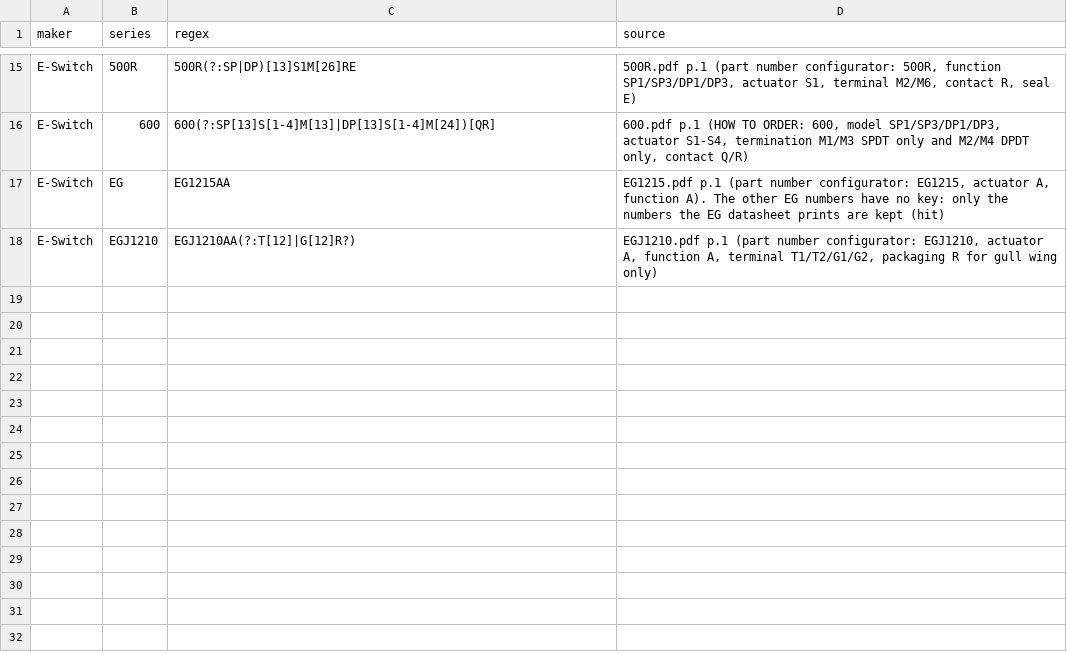
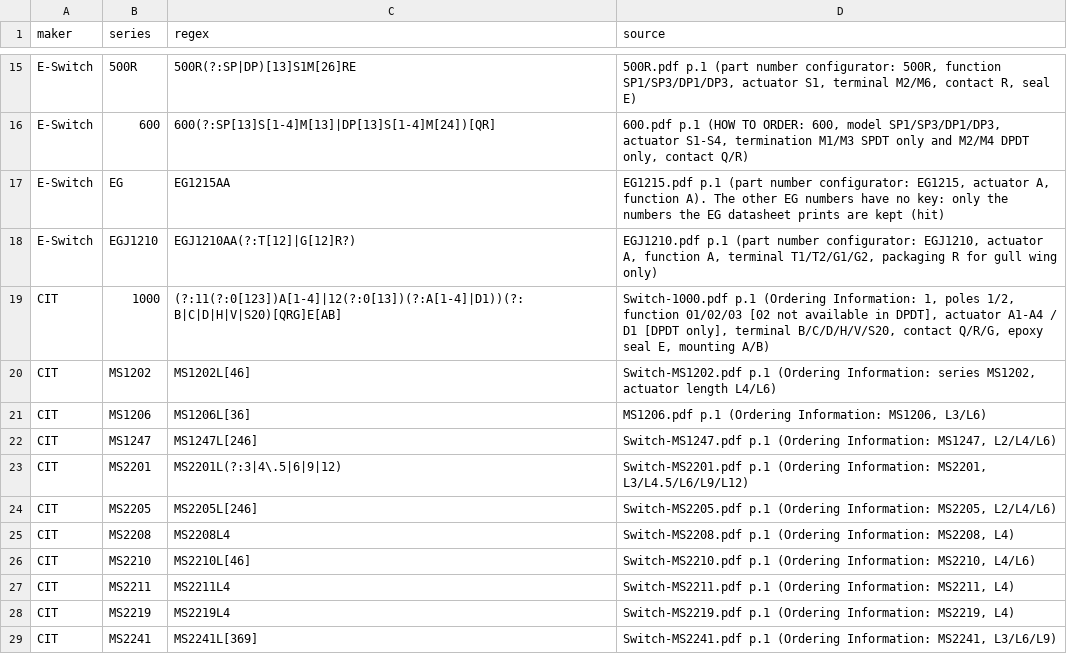
Before and after one commit to zaun/schematical, a TSV file: planning/plan-58-data/schemes.tsv, drawn as a sheet; only a part is shown, gaps mark what is left out; the diff names each change by its address in the sheet, - before the commit and + after, or states it on an @@ line.

```diff
--- a/planning/plan-58-data/schemes.tsv
+++ b/planning/plan-58-data/schemes.tsv
+row 19: CIT | 1000 | (?:11(?:0[123])A[1-4]|12(?:0[13])(?:A[1-4]|D1))(?:B|C|D|H|V|S20)[QRG]E[AB] | Switch-1000.pdf p.1 (Ordering Information: 1, poles 1/2, function 01/02/03 [02 not available in DPDT], actuator A1-A4 / D1 [DPDT only], terminal B/C/D/H/V/S20, contact Q/R/G, epoxy seal E, mounting A/B)
+row 20: CIT | MS1202 | MS1202L[46] | Switch-MS1202.pdf p.1 (Ordering Information: series MS1202, actuator length L4/L6)
+row 21: CIT | MS1206 | MS1206L[36] | MS1206.pdf p.1 (Ordering Information: MS1206, L3/L6)
+row 22: CIT | MS1247 | MS1247L[246] | Switch-MS1247.pdf p.1 (Ordering Information: MS1247, L2/L4/L6)
+row 23: CIT | MS2201 | MS2201L(?:3|4\.5|6|9|12) | Switch-MS2201.pdf p.1 (Ordering Information: MS2201, L3/L4.5/L6/L9/L12)
+row 24: CIT | MS2205 | MS2205L[246] | Switch-MS2205.pdf p.1 (Ordering Information: MS2205, L2/L4/L6)
+row 25: CIT | MS2208 | MS2208L4 | Switch-MS2208.pdf p.1 (Ordering Information: MS2208, L4)
+row 26: CIT | MS2210 | MS2210L[46] | Switch-MS2210.pdf p.1 (Ordering Information: MS2210, L4/L6)
+row 27: CIT | MS2211 | MS2211L4 | Switch-MS2211.pdf p.1 (Ordering Information: MS2211, L4)
+row 28: CIT | MS2219 | MS2219L4 | Switch-MS2219.pdf p.1 (Ordering Information: MS2219, L4)
+row 29: CIT | MS2241 | MS2241L[369] | Switch-MS2241.pdf p.1 (Ordering Information: MS2241, L3/L6/L9)
```
Also changed, not shown: planning/plan-58-data/candidates.tsv, 1 other file.
